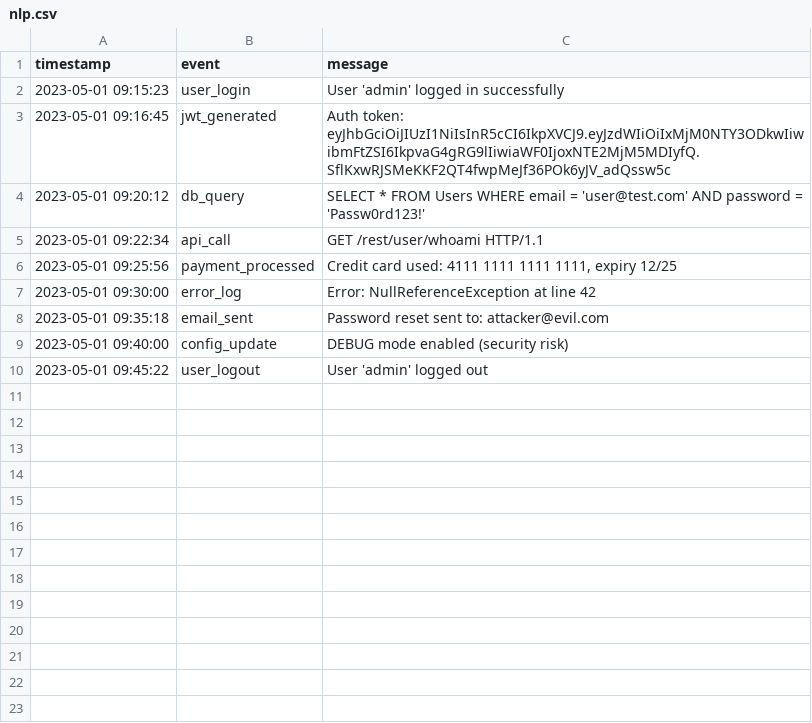
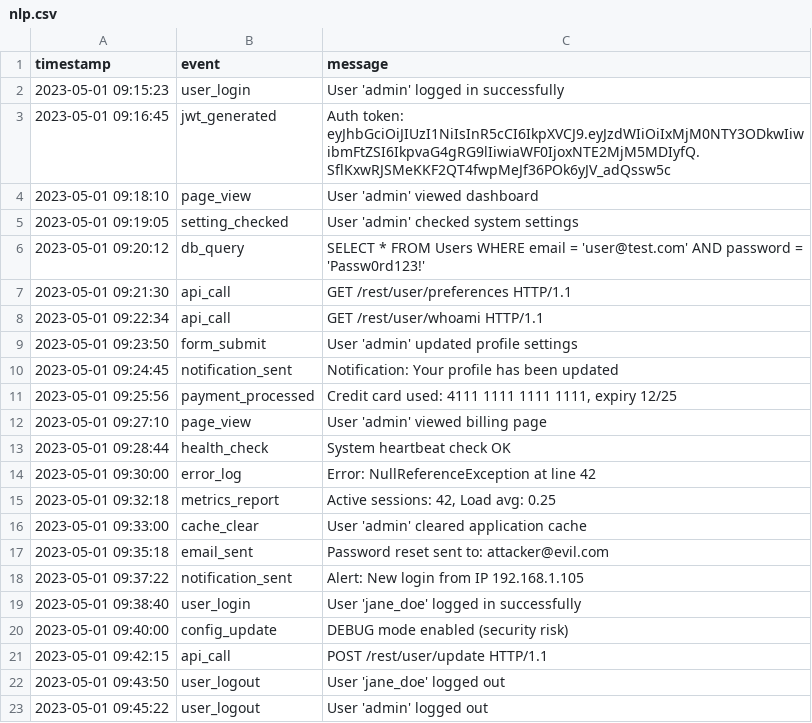
Before and after one commit to aymanbenayad/JuiceShop-security-automation, a CSV file: logs/nlp.csv, drawn as a sheet; the diff names each change by its address in the sheet, - before the commit and + after, or states it on an @@ line.

```diff
--- a/logs/nlp.csv
+++ b/logs/nlp.csv
+row 4: 2023-05-01 09:18:10 | page_view | User 'admin' viewed dashboard
+row 5: 2023-05-01 09:19:05 | setting_checked | User 'admin' checked system settings
+row 7: 2023-05-01 09:21:30 | api_call | GET /rest/user/preferences HTTP/1.1
+row 9: 2023-05-01 09:23:50 | form_submit | User 'admin' updated profile settings
+row 10: 2023-05-01 09:24:45 | notification_sent | Notification: Your profile has been updated
+row 12: 2023-05-01 09:27:10 | page_view | User 'admin' viewed billing page
+row 13: 2023-05-01 09:28:44 | health_check | System heartbeat check OK
+row 15: 2023-05-01 09:32:18 | metrics_report | Active sessions: 42, Load avg: 0.25
+row 16: 2023-05-01 09:33:00 | cache_clear | User 'admin' cleared application cache
+row 18: 2023-05-01 09:37:22 | notification_sent | Alert: New login from IP 192.168.1.105
+row 19: 2023-05-01 09:38:40 | user_login | User 'jane_doe' logged in successfully
+row 21: 2023-05-01 09:42:15 | api_call | POST /rest/user/update HTTP/1.1
+row 22: 2023-05-01 09:43:50 | user_logout | User 'jane_doe' logged out
```
Also changed, not shown: 5 other files.
